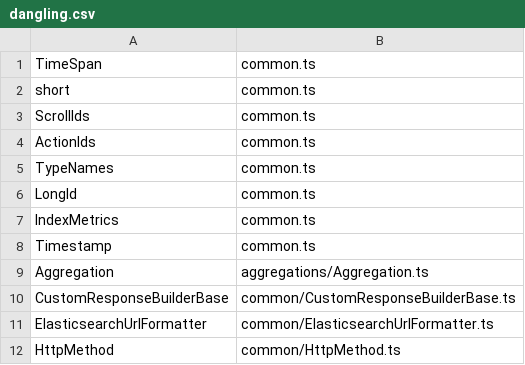
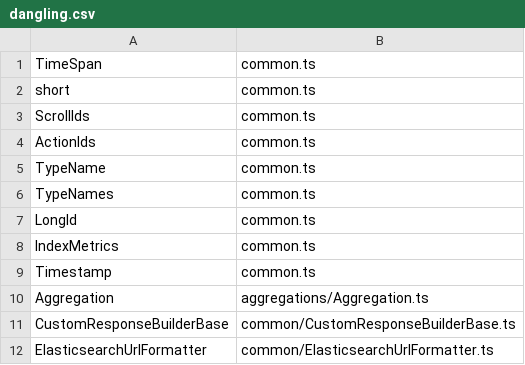
Before and after one commit to elastic/elasticsearch-specification, a CSV file: output/dangling-types/dangling.csv, drawn as a sheet; only a part is shown; the shorter side is filled out with more unchanged rows.

```diff
--- a/output/dangling-types/dangling.csv
+++ b/output/dangling-types/dangling.csv
@@ -4,2 +4,3 @@ ScrollIds,common.ts
 ActionIds,common.ts
+TypeName,common.ts
 TypeNames,common.ts
```
Also changed, not shown: 20 other files.
